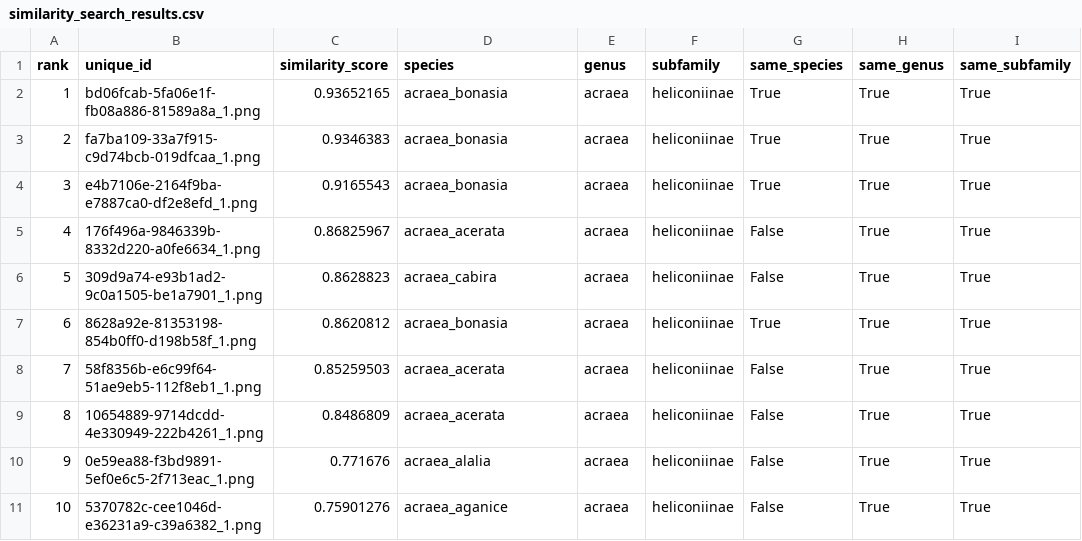
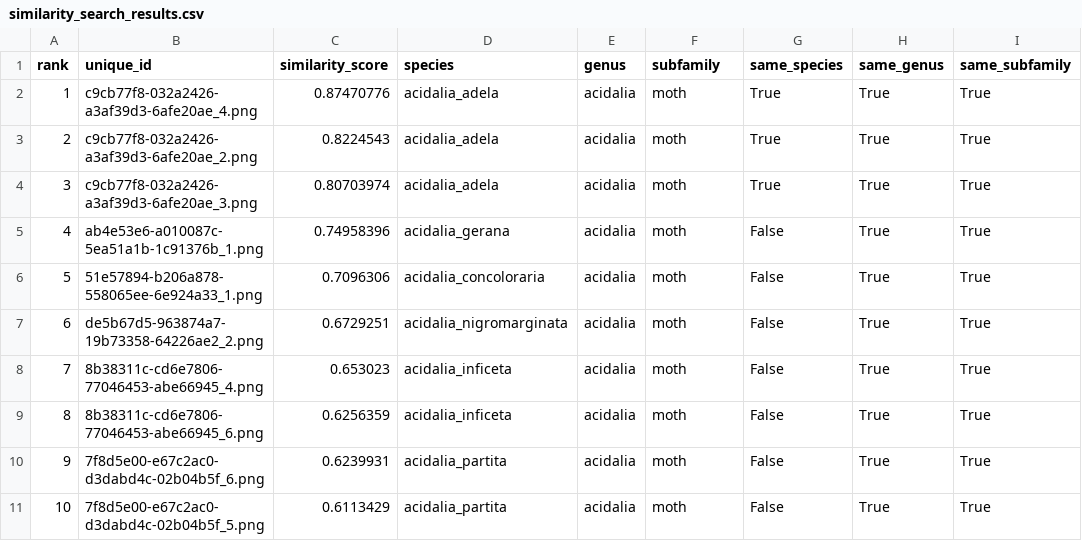
Before and after one commit to manikandanj/vlforge, a CSV file: similarity_search_results.csv, drawn as a sheet; only a part is shown; the diff covers the shown part only.

```diff
--- a/similarity_search_results.csv
+++ b/similarity_search_results.csv
@@ -1,11 +1,11 @@
 rank,unique_id,similarity_score,species,genus,subfamily,same_species,same_genus,same_subfamily
-1,bd06fcab-5fa06e1f-fb08a886-81589a8a_1.png,0.93652165,acraea_bonasia,acraea,heliconiinae,True,True,True
-2,fa7ba109-33a7f915-c9d74bcb-019dfcaa_1.png,0.9346383,acraea_bonasia,acraea,heliconiinae,True,True,True
-3,e4b7106e-2164f9ba-e7887ca0-df2e8efd_1.png,0.9165543,acraea_bonasia,acraea,heliconiinae,True,True,True
-4,176f496a-9846339b-8332d220-a0fe6634_1.png,0.86825967,acraea_acerata,acraea,heliconiinae,False,True,True
-5,309d9a74-e93b1ad2-9c0a1505-be1a7901_1.png,0.8628823,acraea_cabira,acraea,heliconiinae,False,True,True
-6,8628a92e-81353198-854b0ff0-d198b58f_1.png,0.8620812,acraea_bonasia,acraea,heliconiinae,True,True,True
-7,58f8356b-e6c99f64-51ae9eb5-112f8eb1_1.png,0.85259503,acraea_acerata,acraea,heliconiinae,False,True,True
-8,10654889-9714dcdd-4e330949-222b4261_1.png,0.8486809,acraea_acerata,acraea,heliconiinae,False,True,True
-9,0e59ea88-f3bd9891-5ef0e6c5-2f713eac_1.png,0.771676,acraea_alalia,acraea,heliconiinae,False,True,True
-10,5370782c-cee1046d-e36231a9-c39a6382_1.png,0.75901276,acraea_aganice,acraea,heliconiinae,False,True,True
+1,c9cb77f8-032a2426-a3af39d3-6afe20ae_4.png,0.87470776,acidalia_adela,acidalia,moth,True,True,True
+2,c9cb77f8-032a2426-a3af39d3-6afe20ae_2.png,0.8224543,acidalia_adela,acidalia,moth,True,True,True
+3,c9cb77f8-032a2426-a3af39d3-6afe20ae_3.png,0.80703974,acidalia_adela,acidalia,moth,True,True,True
+4,ab4e53e6-a010087c-5ea51a1b-1c91376b_1.png,0.74958396,acidalia_gerana,acidalia,moth,False,True,True
+5,51e57894-b206a878-558065ee-6e924a33_1.png,0.7096306,acidalia_concoloraria,acidalia,moth,False,True,True
+6,de5b67d5-963874a7-19b73358-64226ae2_2.png,0.6729251,acidalia_nigromarginata,acidalia,moth,False,True,True
+7,8b38311c-cd6e7806-77046453-abe66945_4.png,0.653023,acidalia_inficeta,acidalia,moth,False,True,True
+8,8b38311c-cd6e7806-77046453-abe66945_6.png,0.6256359,acidalia_inficeta,acidalia,moth,False,True,True
+9,7f8d5e00-e67c2ac0-d3dabd4c-02b04b5f_6.png,0.6239931,acidalia_partita,acidalia,moth,False,True,True
+10,7f8d5e00-e67c2ac0-d3dabd4c-02b04b5f_5.png,0.6113429,acidalia_partita,acidalia,moth,False,True,True
```
Also changed, not shown: 27 edited cells elsewhere in this file, 3 other files.
